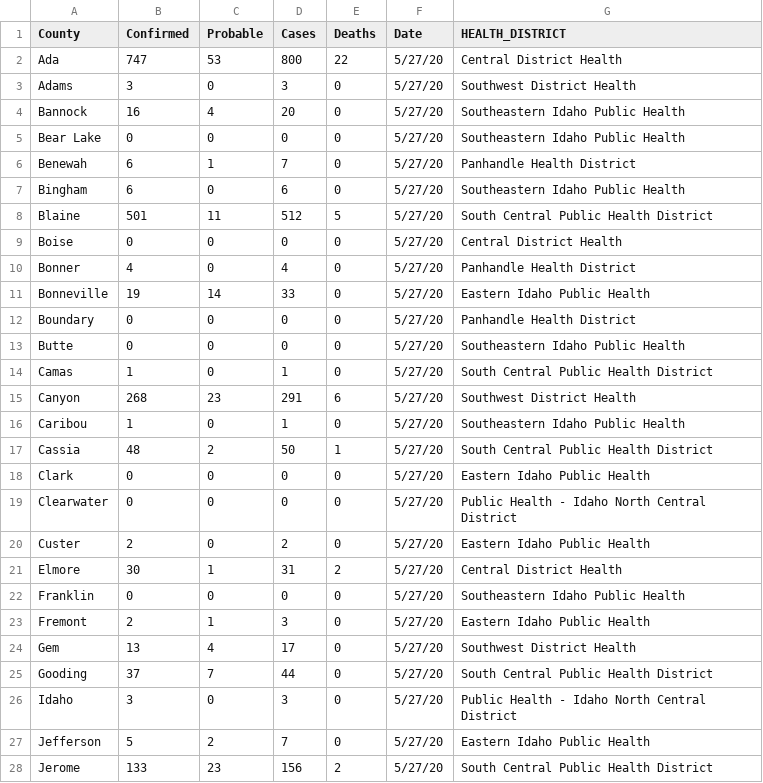
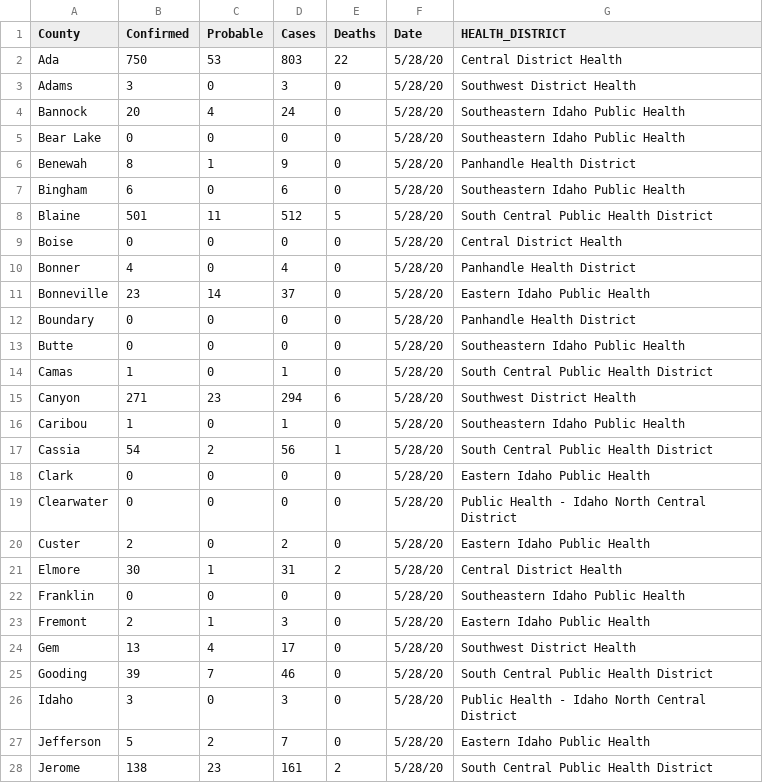
Before and after one commit to Boise-State-HCRI/Idaho_COVID-19, a CSV file: ID_COVID_CUMULATIVE_BY_COUNTY.csv, drawn as a sheet; only a part is shown; the diff covers the shown part only.

```diff
--- a/ID_COVID_CUMULATIVE_BY_COUNTY.csv
+++ b/ID_COVID_CUMULATIVE_BY_COUNTY.csv
@@ -1,28 +1,28 @@
 County,Confirmed,Probable,Cases,Deaths,Date,HEALTH_DISTRICT
-Ada,747,53,800,22,5/27/20,Central District Health
-Adams,3,0,3,0,5/27/20,Southwest District Health
-Bannock,16,4,20,0,5/27/20,Southeastern Idaho Public Health
-Bear Lake,0,0,0,0,5/27/20,Southeastern Idaho Public Health
-Benewah,6,1,7,0,5/27/20,Panhandle Health District
-Bingham,6,0,6,0,5/27/20,Southeastern Idaho Public Health
-Blaine,501,11,512,5,5/27/20,South Central Public Health District
-Boise,0,0,0,0,5/27/20,Central District Health
-Bonner,4,0,4,0,5/27/20,Panhandle Health District
-Bonneville,19,14,33,0,5/27/20,Eastern Idaho Public Health
-Boundary,0,0,0,0,5/27/20,Panhandle Health District
-Butte,0,0,0,0,5/27/20,Southeastern Idaho Public Health
-Camas,1,0,1,0,5/27/20,South Central Public Health District
-Canyon,268,23,291,6,5/27/20,Southwest District Health
-Caribou,1,0,1,0,5/27/20,Southeastern Idaho Public Health
-Cassia,48,2,50,1,5/27/20,South Central Public Health District
-Clark,0,0,0,0,5/27/20,Eastern Idaho Public Health
-Clearwater,0,0,0,0,5/27/20,Public Health - Idaho North Central District
-Custer,2,0,2,0,5/27/20,Eastern Idaho Public Health
-Elmore,30,1,31,2,5/27/20,Central District Health
-Franklin,0,0,0,0,5/27/20,Southeastern Idaho Public Health
-Fremont,2,1,3,0,5/27/20,Eastern Idaho Public Health
-Gem,13,4,17,0,5/27/20,Southwest District Health
-Gooding,37,7,44,0,5/27/20,South Central Public Health District
-Idaho,3,0,3,0,5/27/20,Public Health - Idaho North Central District
-Jefferson,5,2,7,0,5/27/20,Eastern Idaho Public Health
-Jerome,133,23,156,2,5/27/20,South Central Public Health District
+Ada,750,53,803,22,5/28/20,Central District Health
+Adams,3,0,3,0,5/28/20,Southwest District Health
+Bannock,20,4,24,0,5/28/20,Southeastern Idaho Public Health
+Bear Lake,0,0,0,0,5/28/20,Southeastern Idaho Public Health
+Benewah,8,1,9,0,5/28/20,Panhandle Health District
+Bingham,6,0,6,0,5/28/20,Southeastern Idaho Public Health
+Blaine,501,11,512,5,5/28/20,South Central Public Health District
+Boise,0,0,0,0,5/28/20,Central District Health
+Bonner,4,0,4,0,5/28/20,Panhandle Health District
+Bonneville,23,14,37,0,5/28/20,Eastern Idaho Public Health
+Boundary,0,0,0,0,5/28/20,Panhandle Health District
+Butte,0,0,0,0,5/28/20,Southeastern Idaho Public Health
+Camas,1,0,1,0,5/28/20,South Central Public Health District
+Canyon,271,23,294,6,5/28/20,Southwest District Health
+Caribou,1,0,1,0,5/28/20,Southeastern Idaho Public Health
+Cassia,54,2,56,1,5/28/20,South Central Public Health District
+Clark,0,0,0,0,5/28/20,Eastern Idaho Public Health
+Clearwater,0,0,0,0,5/28/20,Public Health - Idaho North Central District
+Custer,2,0,2,0,5/28/20,Eastern Idaho Public Health
+Elmore,30,1,31,2,5/28/20,Central District Health
+Franklin,0,0,0,0,5/28/20,Southeastern Idaho Public Health
+Fremont,2,1,3,0,5/28/20,Eastern Idaho Public Health
+Gem,13,4,17,0,5/28/20,Southwest District Health
+Gooding,39,7,46,0,5/28/20,South Central Public Health District
+Idaho,3,0,3,0,5/28/20,Public Health - Idaho North Central District
+Jefferson,5,2,7,0,5/28/20,Eastern Idaho Public Health
+Jerome,138,23,161,2,5/28/20,South Central Public Health District
```
Also changed, not shown: 26 edited cells elsewhere in this file, ID_COVID_DAILY_COUNT.csv, Scraped_Tables_coronavirus.idaho.gov/Cases/cases 5.28.20 .csv, 7 other files.
